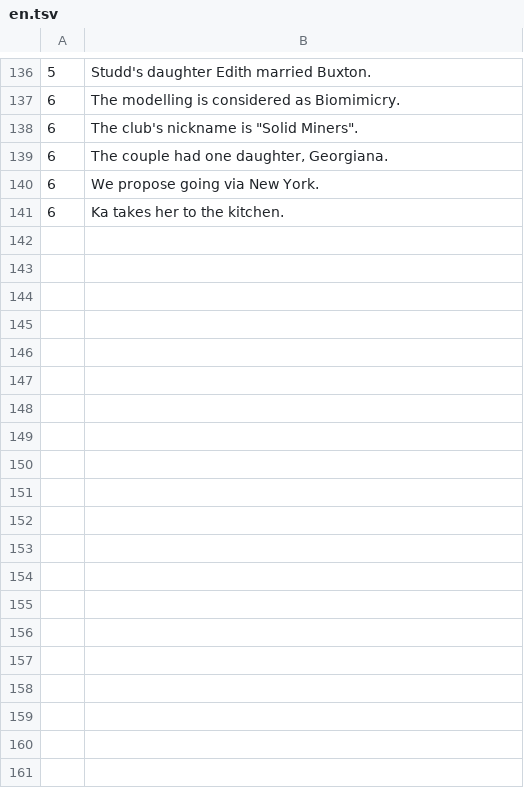
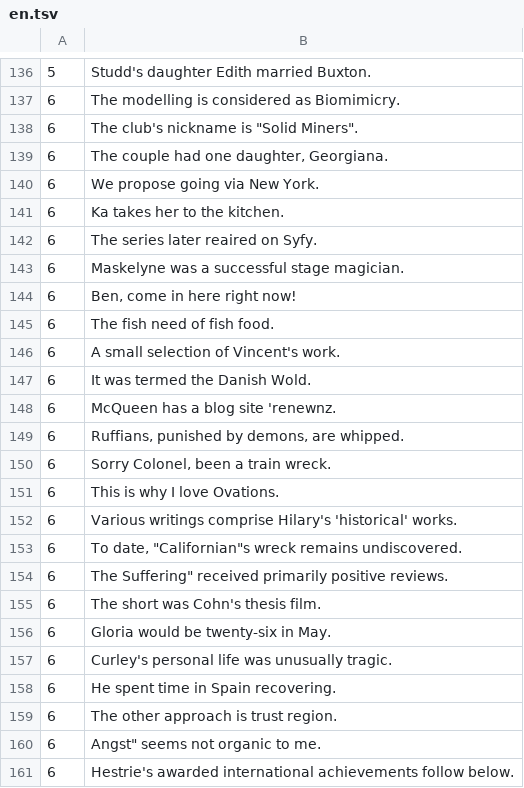
Before and after one commit to aconeil/Readability, a TSV file: sentences/exclusions/en.tsv, drawn as a sheet; only a part is shown, gaps mark what is left out; the diff covers the shown part only.

```diff
--- a/sentences/exclusions/en.tsv
+++ b/sentences/exclusions/en.tsv
@@ -141 +141,21 @@
 6	Ka takes her to the kitchen.
+6	The series later reaired on Syfy.
+6	Maskelyne was a successful stage magician.
+6	Ben, come in here right now!
+6	The fish need of fish food.
+6	A small selection of Vincent's work.
+6	It was termed the Danish Wold.
+6	McQueen has a blog site 'renewnz.
+6	Ruffians, punished by demons, are whipped.
+6	Sorry Colonel, been a train wreck.
+6	This is why I love Ovations.
+6	Various writings comprise Hilary's 'historical' works.
+6	To date, "Californian"s wreck remains undiscovered.
+6	The Suffering" received primarily positive reviews.
+6	The short was Cohn's thesis film.
+6	Gloria would be twenty-six in May.
+6	Curley's personal life was unusually tragic.
+6	He spent time in Spain recovering.
+6	The other approach is trust region.
+6	Angst" seems not organic to me.
+6	Hestrie's awarded international achievements follow below.
```
Also changed, not shown: 34 added rows elsewhere in this file, sentences/en.tsv.
